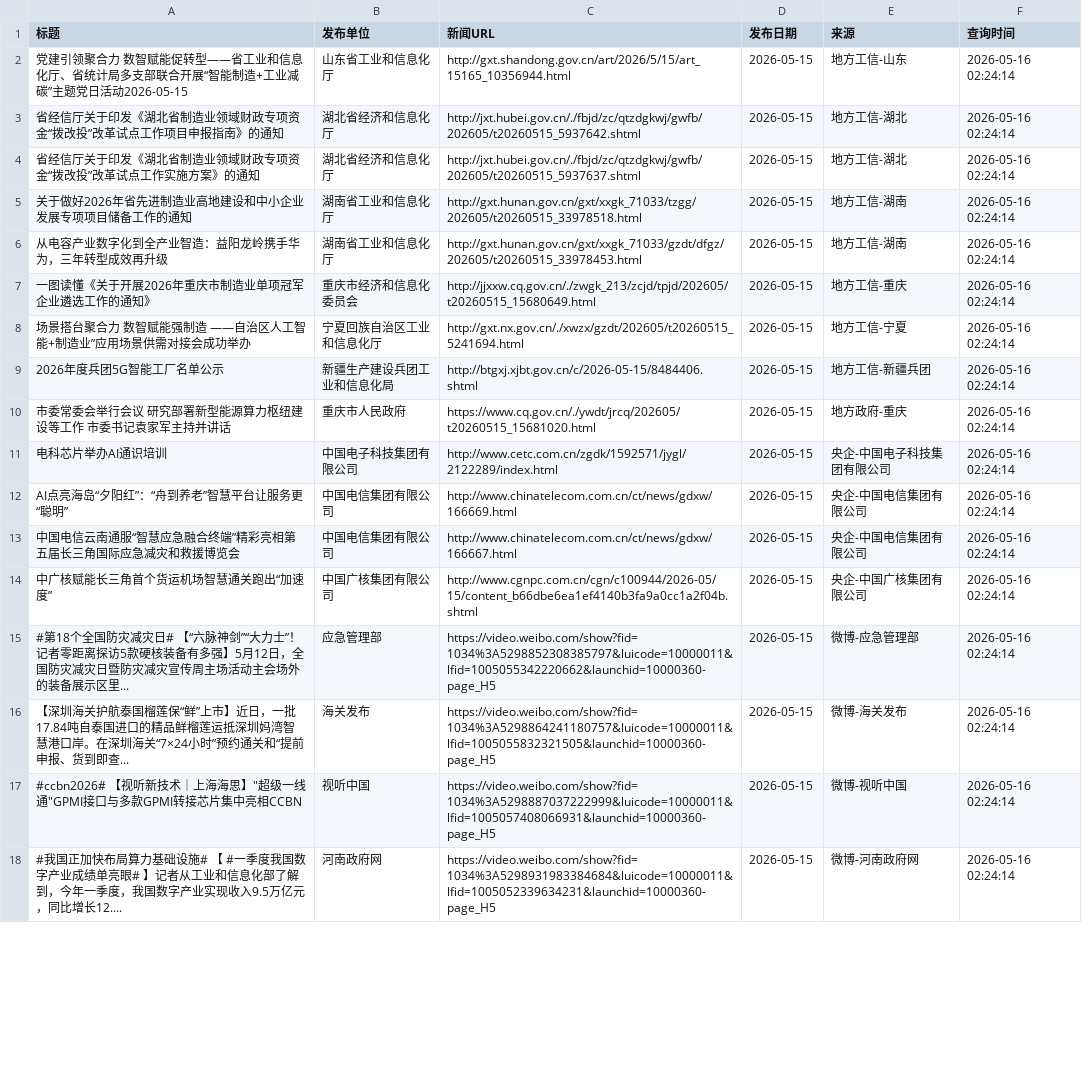
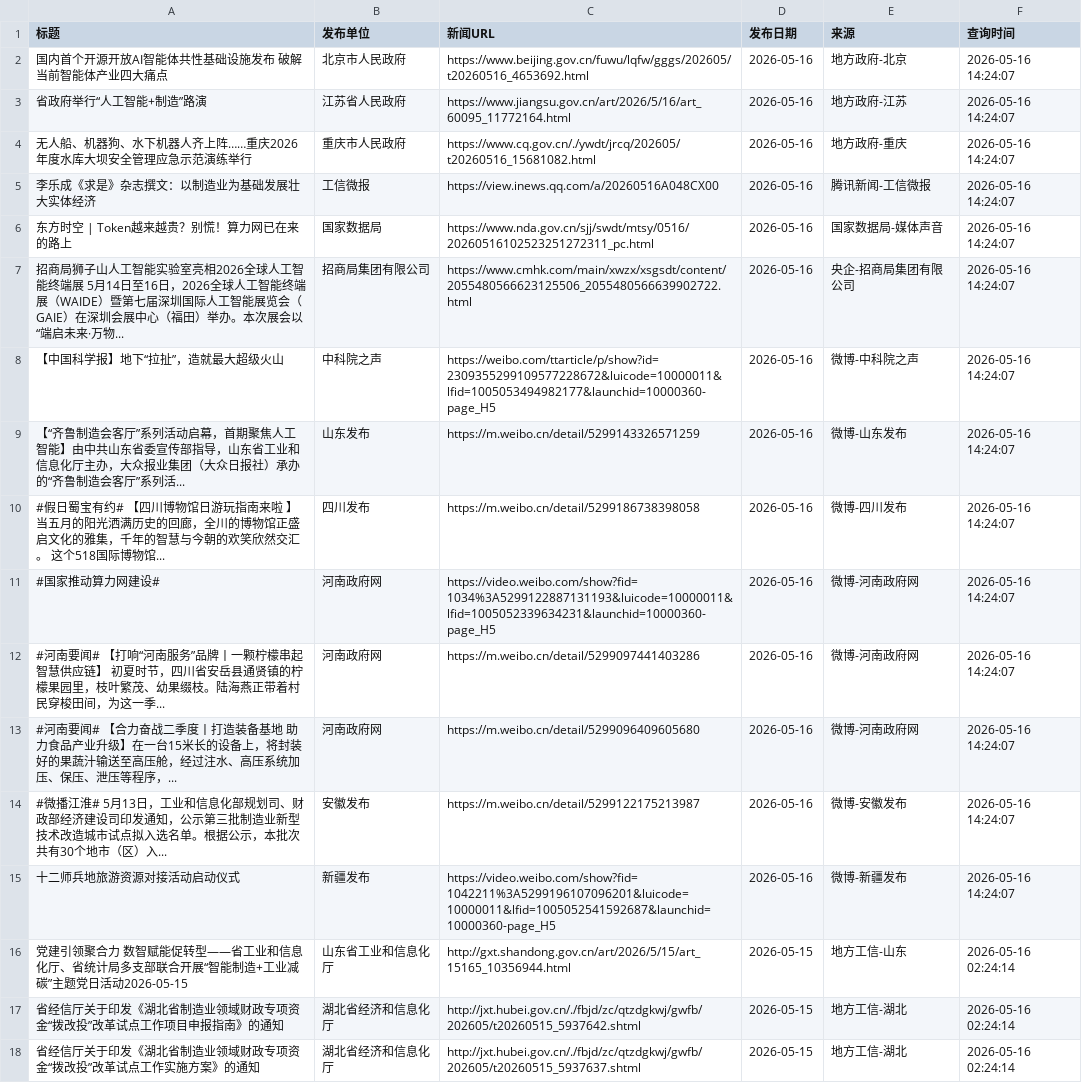
Before and after one commit to guluor-w/Automated-news-scraping, a CSV file: docs/data/policy_news.csv, drawn as a sheet; only a part is shown; the shorter side is filled out with more unchanged rows.

```diff
--- a/docs/data/policy_news.csv
+++ b/docs/data/policy_news.csv
@@ -1,2 +1,16 @@
 标题,发布单位,新闻URL,发布日期,来源,查询时间
+国内首个开源开放AI智能体共性基础设施发布 破解当前智能体产业四大痛点,北京市人民政府,https://www.beijing.gov.cn/fuwu/lqfw/gggs/202605/t20260516_4653692.html,2026-05-16,地方政府-北京,2026-05-16 14:24:07
+省政府举行“人工智能+制造”路演,江苏省人民政府,https://www.jiangsu.gov.cn/art/2026/5/16/art_60095_11772164.html,2026-05-16,地方政府-江苏,2026-05-16 14:24:07
+无人船、机器狗、水下机器人齐上阵……重庆2026年度水库大坝安全管理应急示范演练举行,重庆市人民政府,https://www.cq.gov.cn/./ywdt/jrcq/202605/t20260516_15681082.html,2026-05-16,地方政府-重庆,2026-05-16 14:24:07
+李乐成《求是》杂志撰文：以制造业为基础发展壮大实体经济,工信微报,https://view.inews.qq.com/a/20260516A048CX00,2026-05-16,腾讯新闻-工信微报,2026-05-16 14:24:07
+东方时空 | Token越来越贵？别慌！算力网已在来的路上,国家数据局,https://www.nda.gov.cn/sjj/swdt/mtsy/0516/20260516102523251272311_pc.html,2026-05-16,国家数据局-媒体声音,2026-05-16 14:24:07
+招商局狮子山人工智能实验室亮相2026全球人工智能终端展 5月14日至16日，2026全球人工智能终端展（WAIDE）暨第七届深圳国际人工智能展览会（GAIE）在深圳会展中心（福田）举办。本次展会以“端启未来·万物...,招商局集团有限公司,https://www.cmhk.com/main/xwzx/xsgsdt/content/2055480566623125506_2055480566639902722.html,2026-05-16,央企-招商局集团有限公司,2026-05-16 14:24:07
+【中国科学报】地下“拉扯”，造就最大超级火山,中科院之声,https://weibo.com/ttarticle/p/show?id=2309355299109577228672&luicode=10000011&lfid=1005053494982177&launchid=10000360-page_H5,2026-05-16,微博-中科院之声,2026-05-16 14:24:07
+【“齐鲁制造会客厅”系列活动启幕，首期聚焦人工智能】由中共山东省委宣传部指导，山东省工业和信息化厅主办，大众报业集团（大众日报社）承办的“齐鲁制造会客厅”系列活...,山东发布,https://m.weibo.cn/detail/5299143326571259,2026-05-16,微博-山东发布,2026-05-16 14:24:07
+#假日蜀宝有约# 【四川博物馆日游玩指南来啦 】当五月的阳光洒满历史的回廊，全川的博物馆正盛启文化的雅集，千年的智慧与今朝的欢笑欣然交汇。 这个518国际博物馆...,四川发布,https://m.weibo.cn/detail/5299186738398058,2026-05-16,微博-四川发布,2026-05-16 14:24:07
+#国家推动算力网建设#,河南政府网,https://video.weibo.com/show?fid=1034%3A5299122887131193&luicode=10000011&lfid=1005052339634231&launchid=10000360-page_H5,2026-05-16,微博-河南政府网,2026-05-16 14:24:07
+#河南要闻# 【打响“河南服务”品牌丨一颗柠檬串起智慧供应链】 初夏时节，四川省安岳县通贤镇的柠檬果园里，枝叶繁茂、幼果缀枝。陆海燕正带着村民穿梭田间，为这一季...,河南政府网,https://m.weibo.cn/detail/5299097441403286,2026-05-16,微博-河南政府网,2026-05-16 14:24:07
+#河南要闻# 【合力奋战二季度丨打造装备基地 助力食品产业升级】在一台15米长的设备上，将封装好的果蔬汁输送至高压舱，经过注水、高压系统加压、保压、泄压等程序，...,河南政府网,https://m.weibo.cn/detail/5299096409605680,2026-05-16,微博-河南政府网,2026-05-16 14:24:07
+#微播江淮# 5月13日，工业和信息化部规划司、财政部经济建设司印发通知，公示第三批制造业新型技术改造城市试点拟入选名单。根据公示，本批次共有30个地市（区）入...,安徽发布,https://m.weibo.cn/detail/5299122175213987,2026-05-16,微博-安徽发布,2026-05-16 14:24:07
+十二师兵地旅游资源对接活动启动仪式,新疆发布,https://video.weibo.com/show?fid=1042211%3A5299196107096201&luicode=10000011&lfid=1005052541592687&launchid=10000360-page_H5,2026-05-16,微博-新疆发布,2026-05-16 14:24:07
 党建引领聚合力 数智赋能促转型——省工业和信息化厅、省统计局多支部联合开展“智能制造+工业减碳”主题党日活动2026-05-15,山东省工业和信息化厅,http://gxt.shandong.gov.cn/art/2026/5/15/art_15165_10356944.html,2026-05-15,地方工信-山东,2026-05-16 02:24:14
```
Also changed, not shown: 3 other files.
